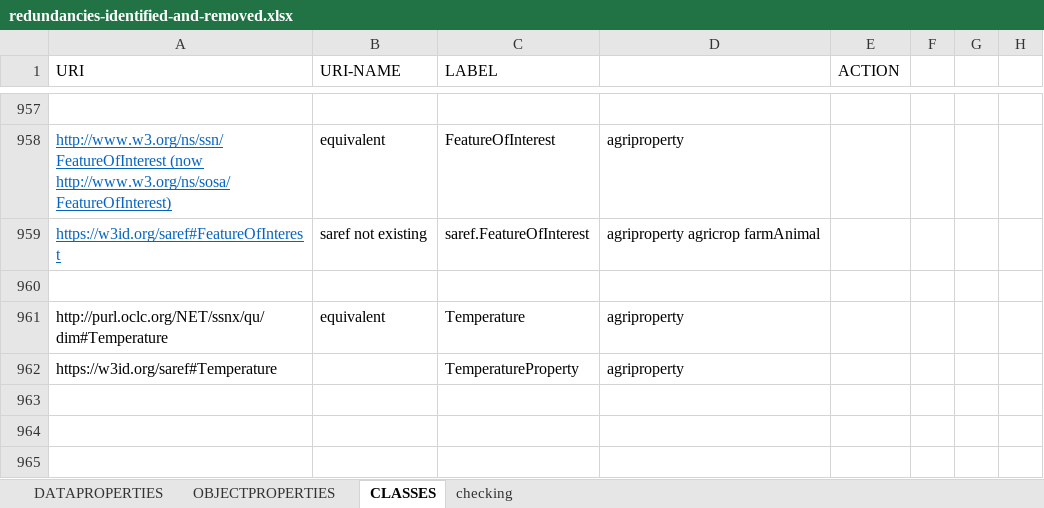
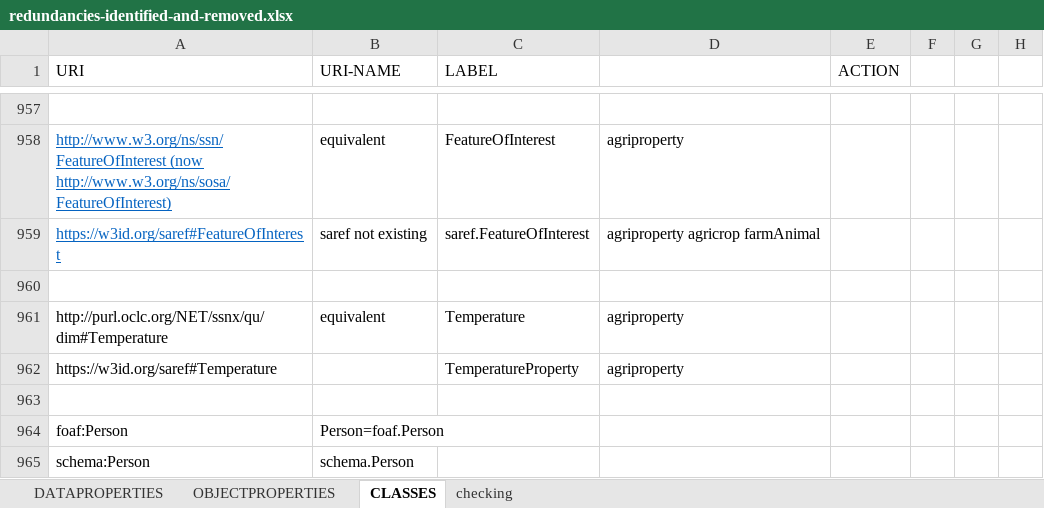
Before and after one commit to rapw3k/DEMETER, an Excel workbook: models/previous/redundancies-identified-and-removed.xlsx, sheet CLASSES, drawn as a sheet; only a part is shown, gaps mark what is left out; values as stored, in another font and other column widths than the file's, no borders; the diff names each change by its address in the sheet, - before the commit and + after, or states it on an @@ line.

```diff
--- a/models/previous/redundancies-identified-and-removed.xlsx (sheet CLASSES)
+++ b/models/previous/redundancies-identified-and-removed.xlsx (sheet CLASSES)
+row 963: (empty)
+row 964: foaf:Person | Person=foaf.Person
+row 965: schema:Person | schema.Person
```
Also changed, not shown: sheet DATAPROPERTIES.
